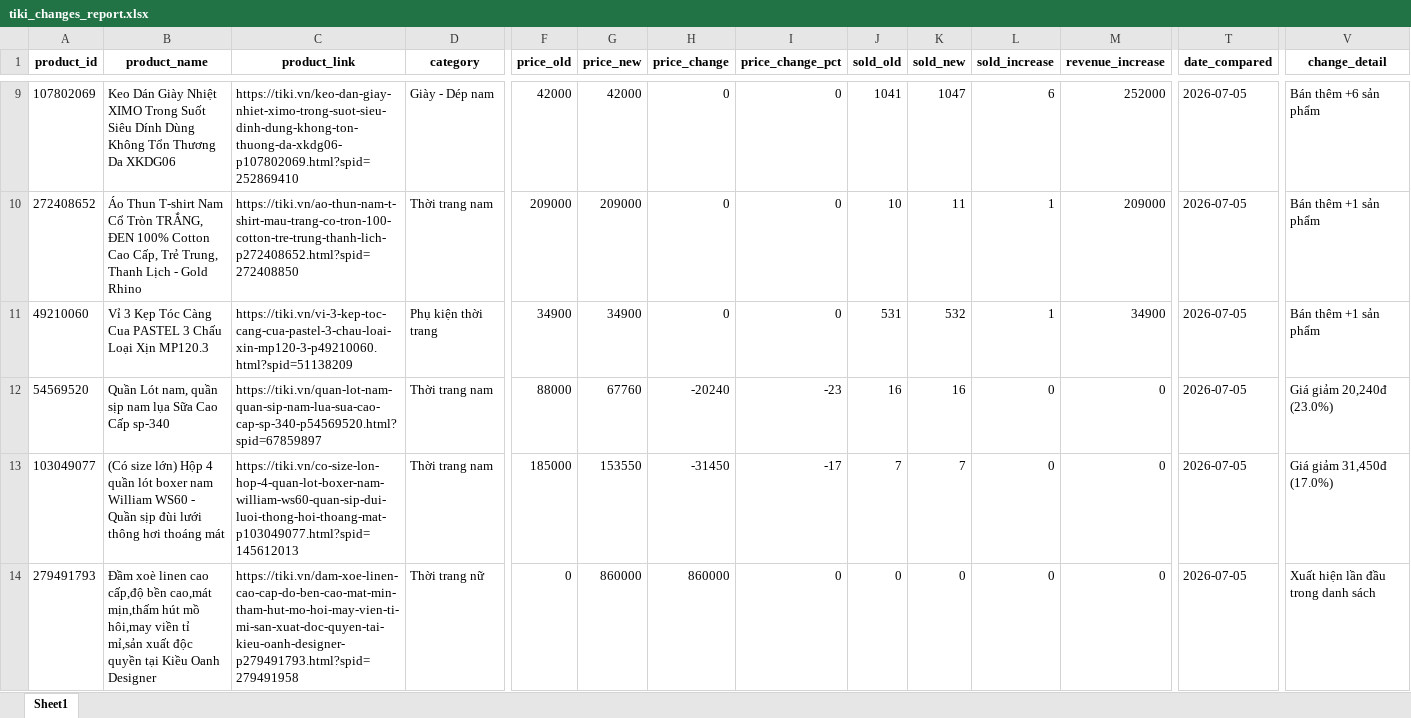
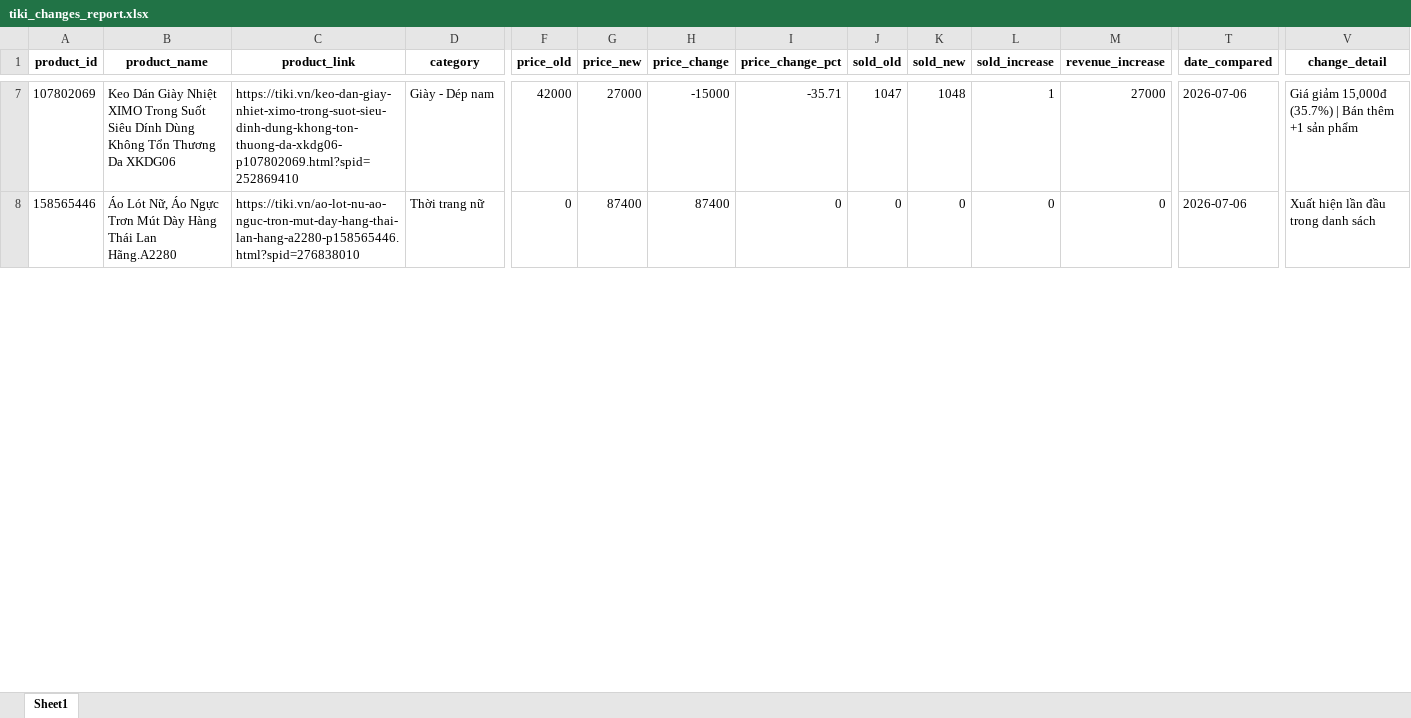
Before and after one commit to exorcisthb/DSSupdate, an Excel workbook: tiki_changes_report.xlsx, sheet Sheet1, drawn as a sheet; only a part is shown, gaps mark what is left out; values as stored, in another font and other column widths than the file's, no borders; removed rows and columns are numbered as before the commit, all else as after; rows hold the shown columns only; the diff covers the shown part only; the diff names each change by its address in the sheet, - before the commit and + after, or states it on an @@ line.

```diff
--- a/tiki_changes_report.xlsx (sheet Sheet1)
+++ b/tiki_changes_report.xlsx (sheet Sheet1)
-G7 (price_new): 42000
+G7 (price_new): 27000
-H7 (price_change): 0
+H7 (price_change): -15000
-I7 (price_change_pct): 0
+I7 (price_change_pct): -35.71
-J7 (sold_old): 1041
+J7 (sold_old): 1047
-K7 (sold_new): 1047
+K7 (sold_new): 1048
-L7 (sold_increase): 6
+L7 (sold_increase): 1
-M7 (revenue_increase): 252000
+M7 (revenue_increase): 27000
-T7 (date_compared): 2026-07-05
+T7 (date_compared): 2026-07-06
-V7 (change_detail): Bán thêm +6 sản phẩm
+V7 (change_detail): Giá giảm 15,000đ (35.7%) | Bán thêm +1 sản phẩm
-row 10: 272408652 | Áo Thun T-shirt Nam Cổ Tròn TRẮNG, ĐEN 100% Cotton Cao Cấp, Trẻ Trung, Thanh Lịch - Gold Rhino | https://tiki.vn/ao-thun-nam-t-shirt-mau-trang-co-tron-100-cotton-tre-trung-thanh-lich-p272408652.html?spid=272408850 | Thời trang nam | 209000 | 209000 | 0 | 0 | 10 | 11 | 1 | 209000 | 2026-07-05 | Bán thêm +1 sản phẩm
-row 11: 49210060 | Vỉ 3 Kẹp Tóc Càng Cua PASTEL 3 Chấu Loại Xịn MP120.3 | https://tiki.vn/vi-3-kep-toc-cang-cua-pastel-3-chau-loai-xin-mp120-3-p49210060.html?spid=51138209 | Phụ kiện thời trang | 34900 | 34900 | 0 | 0 | 531 | 532 | 1 | 34900 | 2026-07-05 | Bán thêm +1 sản phẩm
-row 12: 54569520 | Quần Lót nam, quần sịp nam lụa Sữa Cao Cấp sp-340 | https://tiki.vn/quan-lot-nam-quan-sip-nam-lua-sua-cao-cap-sp-340-p54569520.html?spid=67859897 | Thời trang nam | 88000 | 67760 | -20240 | -23 | 16 | 16 | 0 | 0 | 2026-07-05 | Giá giảm 20,240đ (23.0%)
-row 13: 103049077 | (Có size lớn) Hộp 4 quần lót boxer nam William WS60 - Quần sịp đùi lưới thông hơi thoáng mát | https://tiki.vn/co-size-lon-hop-4-quan-lot-boxer-nam-william-ws60-quan-sip-dui-luoi-thong-hoi-thoang-mat-p103049077.html?spid=145612013 | Thời trang nam | 185000 | 153550 | -31450 | -17 | 7 | 7 | 0 | 0 | 2026-07-05 | Giá giảm 31,450đ (17.0%)
-A8 (product_id): 279491793
+A8 (product_id): 158565446
-B8 (product_name): Đầm xoè linen cao cấp,độ bền cao,mát mịn,thấm hút mồ hôi,may viền tỉ mỉ,sản xuất độc quyền tại Kiều Oanh Designer
+B8 (product_name): Áo Lót Nữ, Áo Ngực Trơn Mút Dày Hàng Thái Lan Hãng.A2280
-C8 (product_link): https://tiki.vn/dam-xoe-linen-cao-cap-do-ben-cao-mat-min-tham-hut-mo-hoi-may-vien-ti-mi-san-xuat-doc-quyen-tai-kieu-oanh-designer-p279491793.html?spid=279491958
+C8 (product_link): https://tiki.vn/ao-lot-nu-ao-nguc-tron-mut-day-hang-thai-lan-hang-a2280-p158565446.html?spid=276838010
-G8 (price_new): 860000
+G8 (price_new): 87400
-H8 (price_change): 860000
+H8 (price_change): 87400
-T8 (date_compared): 2026-07-05
+T8 (date_compared): 2026-07-06
```
Also changed, not shown: 16 added rows, 17 removed rows and 98 edited cells elsewhere in this sheet, tiki_clean_data.xlsx, tiki_raw_data.xlsx, 1 other file.
